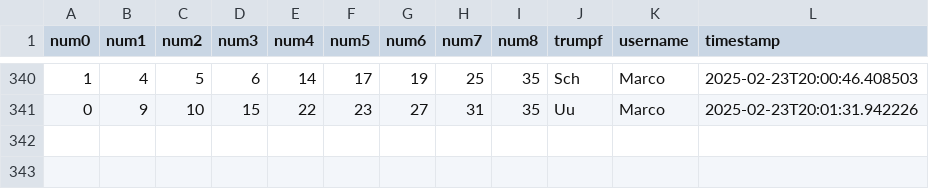
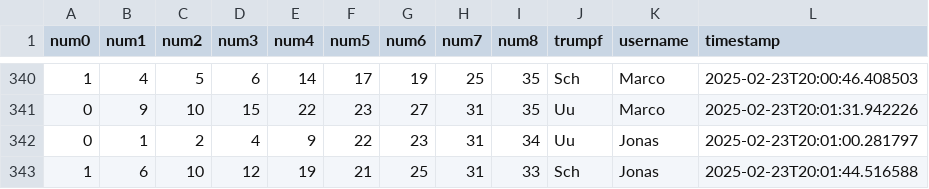
Before and after one commit to clemens-steinwendner/JassCategories, a CSV file: categorizations.csv, drawn as a sheet; only a part is shown, gaps mark what is left out; the diff names each change by its address in the sheet, - before the commit and + after, or states it on an @@ line.

Commit message:
Update categorizations - 2 new entries

```diff
--- a/categorizations.csv
+++ b/categorizations.csv
+row 342: 0 | 1 | 2 | 4 | 9 | 22 | 23 | 31 | 34 | Uu | Jonas | 2025-02-23T20:01:00.281797
+row 343: 1 | 6 | 10 | 12 | 19 | 21 | 25 | 31 | 33 | Sch | Jonas | 2025-02-23T20:01:44.516588
```
